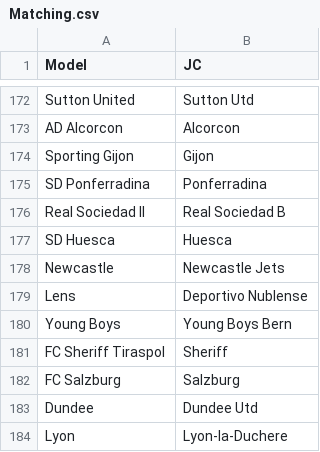
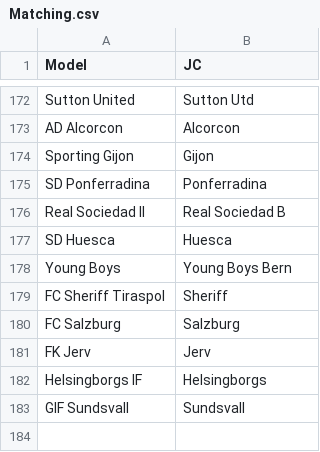
Before and after one commit to bryanyeung/Football, a CSV file: data/Matching.csv (was Matching.csv), drawn as a sheet; only a part is shown, gaps mark what is left out; removed rows and columns are numbered as before the commit, all else as after; the diff names each change by its address in the sheet, - before the commit and + after, or states it on an @@ line.

```diff
--- a/Matching.csv
+++ b/data/Matching.csv
-row 178: Newcastle | Newcastle Jets
-row 179: Lens | Deportivo Nublense
-row 183: Dundee | Dundee Utd
-row 184: Lyon | Lyon-la-Duchere
+row 181: FK Jerv | Jerv
+row 182: Helsingborgs IF | Helsingborgs
+row 183: GIF Sundsvall | Sundsvall
```
Also changed, not shown: 6 other files.
